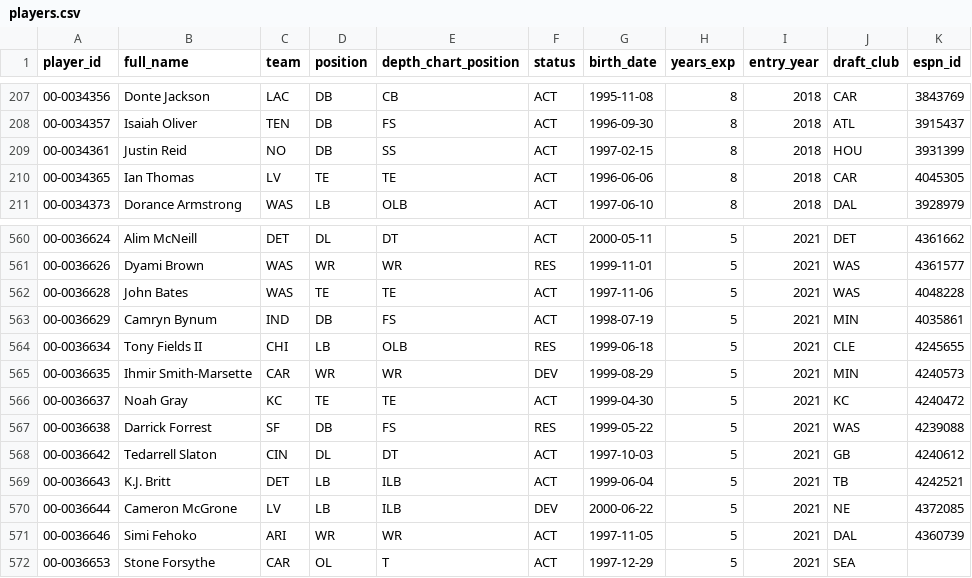
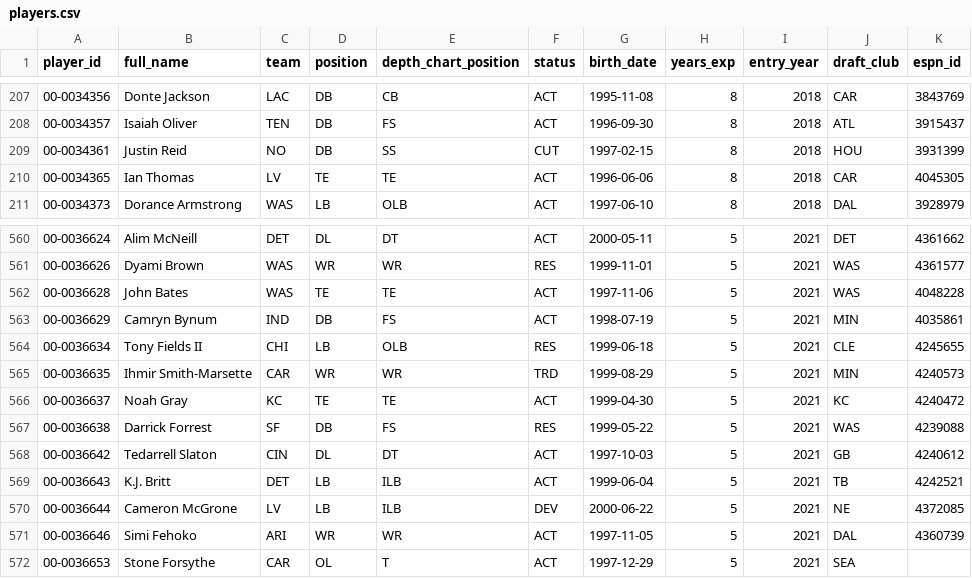
Before and after one commit to bmillercreates/The-Prop-Exchange, a CSV file: data/stats/players.csv, drawn as a sheet; only a part is shown, gaps mark what is left out.

```diff
--- a/data/stats/players.csv
+++ b/data/stats/players.csv
@@ -208,3 +208,3 @@ player_id,full_name,team,position,depth_chart_position,status,birth_date,years_e
 00-0034357,Isaiah Oliver,TEN,DB,FS,ACT,1996-09-30,8,2018,ATL,3915437
-00-0034361,Justin Reid,NO,DB,SS,ACT,1997-02-15,8,2018,HOU,3931399
+00-0034361,Justin Reid,NO,DB,SS,CUT,1997-02-15,8,2018,HOU,3931399
 00-0034365,Ian Thomas,LV,TE,TE,ACT,1996-06-06,8,2018,CAR,4045305
@@ -564,3 +564,3 @@ player_id,full_name,team,position,depth_chart_position,status,birth_date,years_e
 00-0036634,Tony Fields II,CHI,LB,OLB,RES,1999-06-18,5,2021,CLE,4245655
-00-0036635,Ihmir Smith-Marsette,CAR,WR,WR,DEV,1999-08-29,5,2021,MIN,4240573
+00-0036635,Ihmir Smith-Marsette,CAR,WR,WR,TRD,1999-08-29,5,2021,MIN,4240573
 00-0036637,Noah Gray,KC,TE,TE,ACT,1999-04-30,5,2021,KC,4240472
```
Also changed, not shown: data/injuries.csv, data/stats/games.csv, 17 other files.
